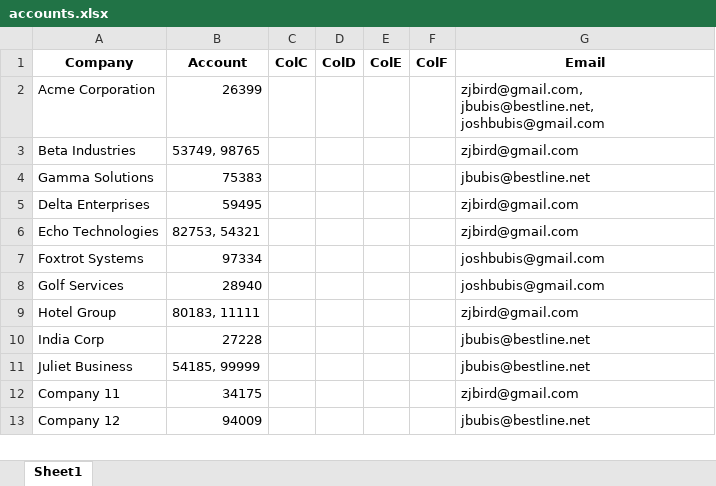
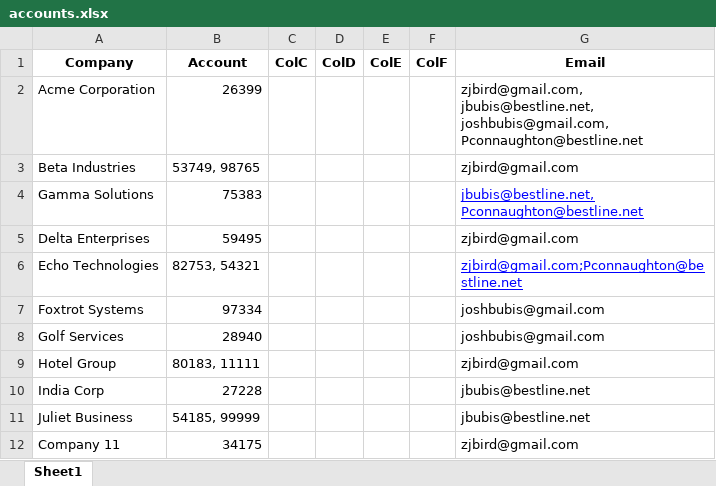
Before and after one commit to JoshBubis/invoice_sender, an Excel workbook: data/accounts.xlsx, sheet Sheet1, drawn as a sheet; only a part is shown; the shorter side is filled out with more unchanged rows; values as stored, in another font and other column widths than the file's, no borders; the diff names each change by its address in the sheet, - before the commit and + after, or states it on an @@ line.

```diff
--- a/data/accounts.xlsx (sheet Sheet1)
+++ b/data/accounts.xlsx (sheet Sheet1)
-G2 (Email): zjbird@gmail.com, jbubis@bestline.net, joshbubis@gmail.com
+G2 (Email): zjbird@gmail.com, jbubis@bestline.net, joshbubis@gmail.com, Pconnaughton@bestline.net
-G4 (Email): jbubis@bestline.net
+G4 (Email): jbubis@bestline.net, Pconnaughton@bestline.net
@@ G4 underline: off → on, text colour: black → #0000FF @@
-G6 (Email): zjbird@gmail.com
+G6 (Email): zjbird@gmail.com;Pconnaughton@bestline.net
@@ G6 underline: off → on, text colour: black → #0000FF @@
```
Also changed, not shown: 2 other files.
